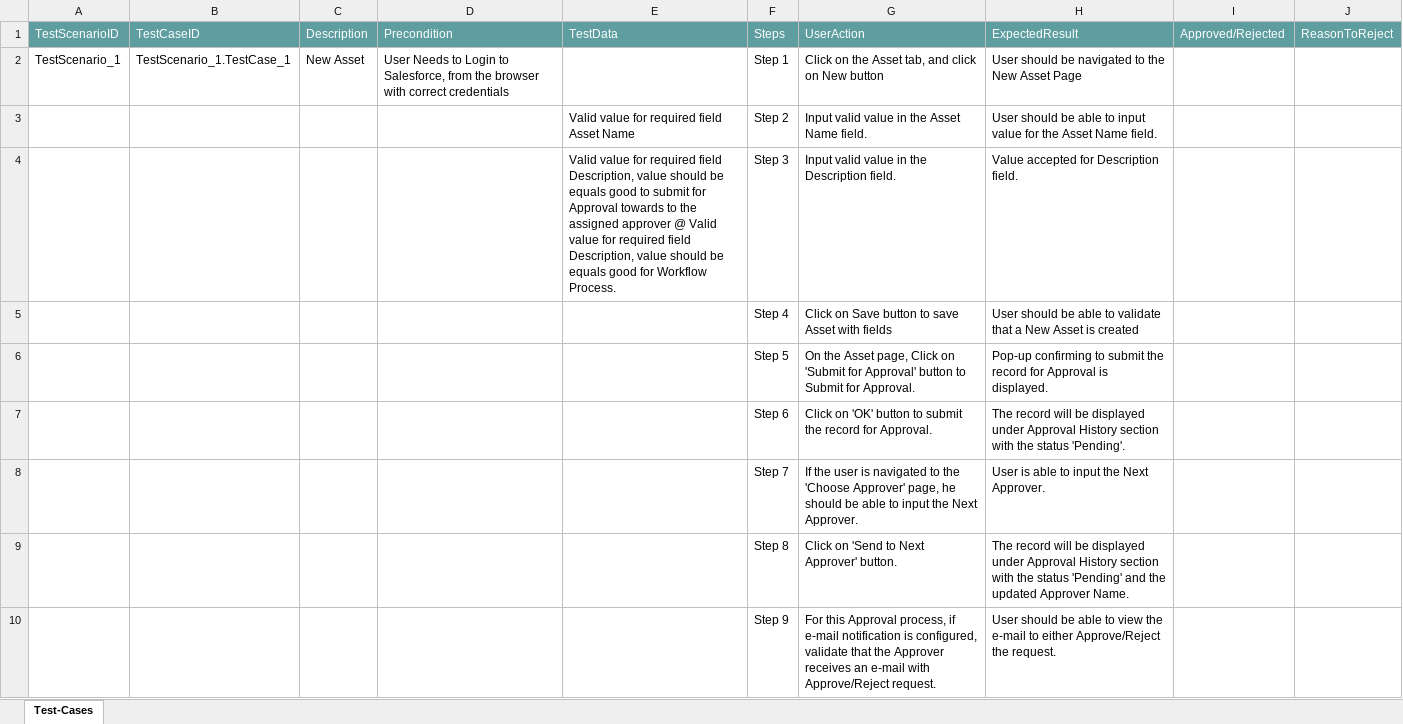
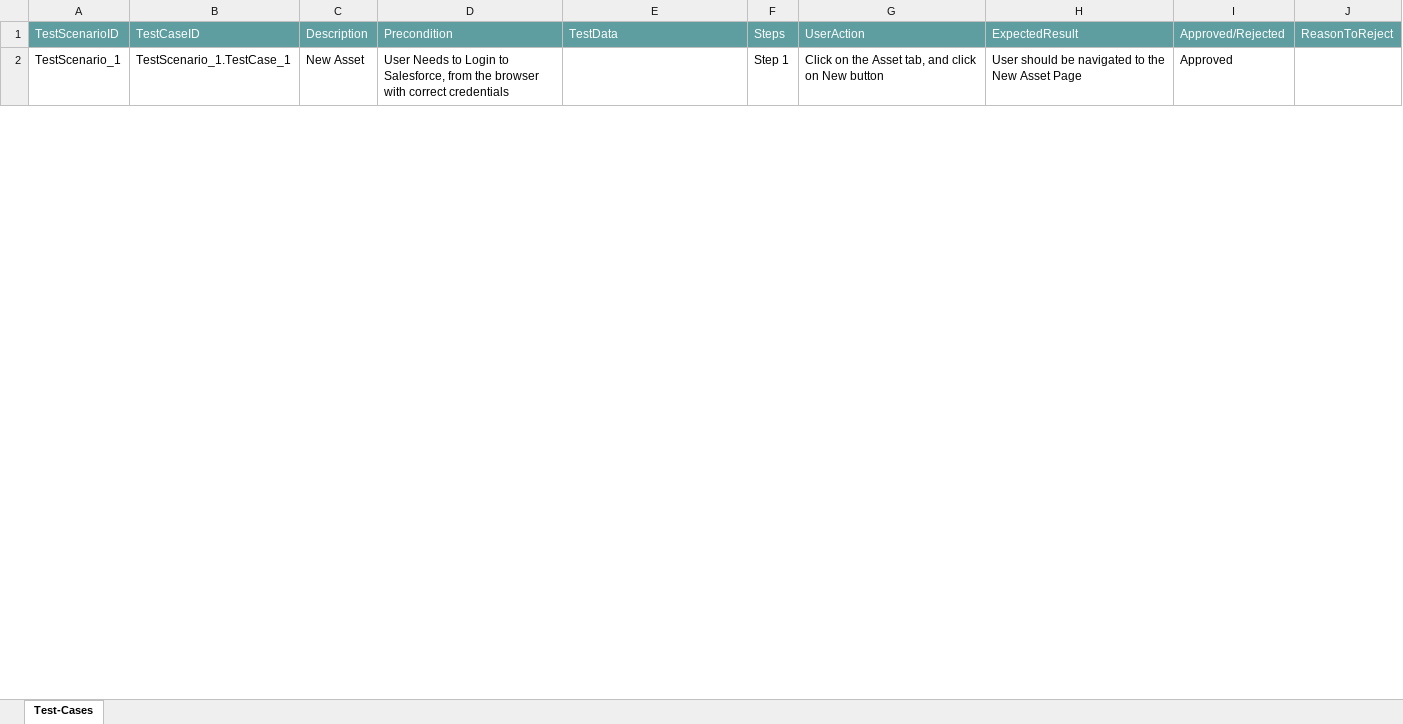
Before and after one commit to ShaikMohamedIrfan/CTSTESTING, an Excel workbook: asset.xlsx, sheet Test-Cases, drawn as a sheet; only a part is shown; values as stored, in another font and other column widths than the file's, no borders; table styles not drawn; the diff covers the shown part only; the diff names each change by its address in the sheet, - before the commit and + after, or states it on an @@ line.

Commit message:
Update asset.xlsx

```diff
--- a/asset.xlsx (sheet Test-Cases)
+++ b/asset.xlsx (sheet Test-Cases)
-I2: (empty)
+I2: Approved
@@ row 3 hidden:  |  |  |  | Valid value for required field Asset Name | Step 2 | Input valid value in the Asset Name field. | User should be able to input value for the Asset Name field. @@
@@ row 4 hidden:  |  |  |  | Valid value for required field Description, value should be equals good to submit for Approval towards to the assigned approver @ Valid value for required field Description, value should be equals good for Workflow Process. | Step 3 | Input valid value in the Description field. | Value accepted for Description field. @@
@@ row 5 hidden:  |  |  |  |  | Step 4 | Click on Save button to save Asset with fields | User should be able to validate that a New Asset is created @@
@@ row 6 hidden:  |  |  |  |  | Step 5 | On the Asset page, Click on 'Submit for Approval' button to Submit for Approval. | Pop-up confirming to submit the record for Approval is displayed. @@
@@ row 7 hidden:  |  |  |  |  | Step 6 | Click on 'OK' button to submit the record for Approval. | The record will be displayed under Approval History section with the status 'Pending'. @@
@@ row 8 hidden:  |  |  |  |  | Step 7 | If the user is navigated to the 'Choose Approver' page, he should be able to input the Next Approver. | User is able to input the Next Approver. @@
@@ row 9 hidden:  |  |  |  |  | Step 8 | Click on 'Send to Next Approver' button. | The record will be displayed under Approval History section with the status 'Pending' and the updated Approver Name. @@
@@ row 10 hidden:  |  |  |  |  | Step 9 | For this Approval process, if e-mail notification is configured, validate that the Approver receives an e-mail with Approve/Reject request. | User should be able to view the e-mail to either Approve/Reject the request. @@
```
Also changed, not shown: 7 hidden or unhidden rows and 1 edited cell elsewhere in this sheet.
